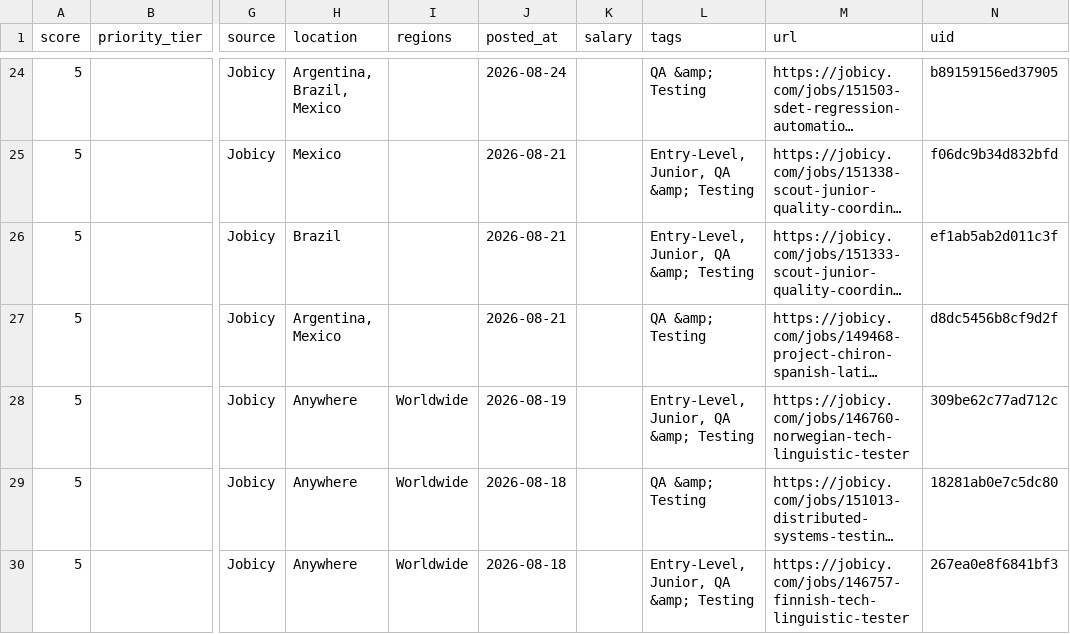
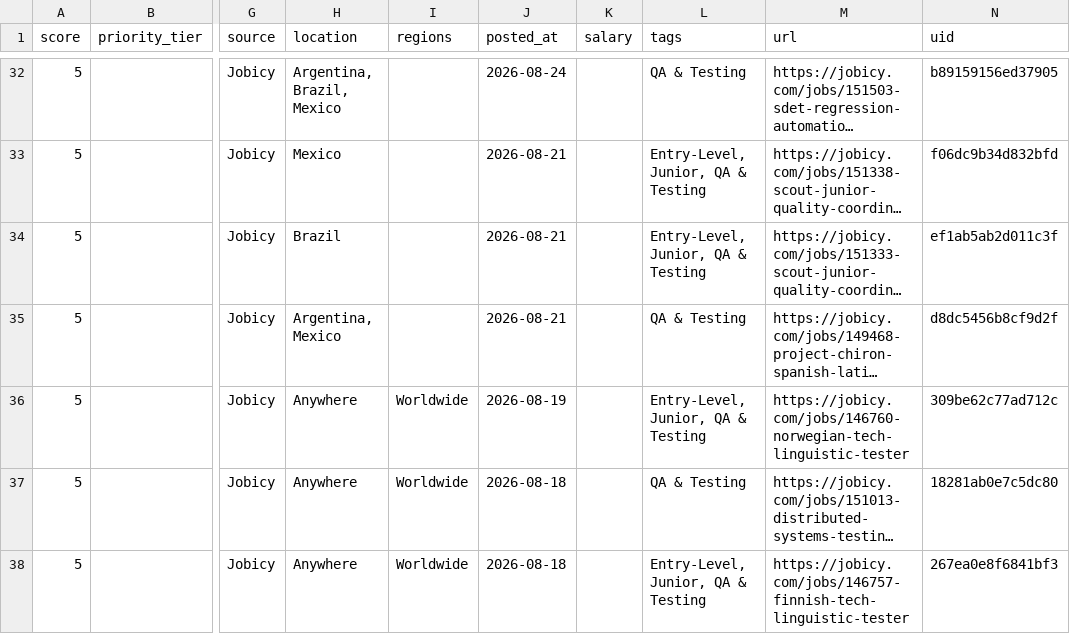
Before and after one commit to alif16syafri/job-scanner, a CSV file: output/qa_jobs.csv, drawn as a sheet; only a part is shown, gaps mark what is left out; long unchanged cells end in …; addresses are those after the commit; the diff covers the shown part only; the diff names each change by its address in the sheet, - before the commit and + after, or states it on an @@ line.

```diff
--- a/output/qa_jobs.csv
+++ b/output/qa_jobs.csv
-L32 (tags): QA &amp; Testing
+L32 (tags): QA & Testing
-L33:L34 (tags): Entry-Level, Junior, QA &amp; Testing
+L33:L34 (tags): Entry-Level, Junior, QA & Testing
-L35 (tags): QA &amp; Testing
+L35 (tags): QA & Testing
-L36 (tags): Entry-Level, Junior, QA &amp; Testing
+L36 (tags): Entry-Level, Junior, QA & Testing
-L37 (tags): QA &amp; Testing
+L37 (tags): QA & Testing
-L38 (tags): Entry-Level, Junior, QA &amp; Testing
+L38 (tags): Entry-Level, Junior, QA & Testing
```
Also changed, not shown: 10 added rows, 2 removed rows and 12 edited cells elsewhere in this file, 2 other files.
